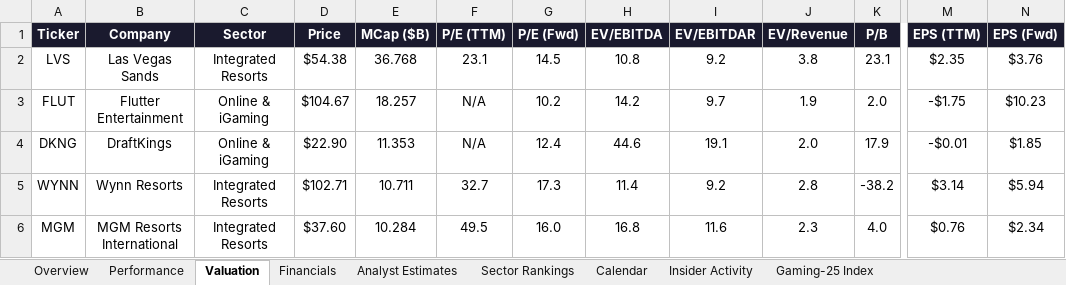
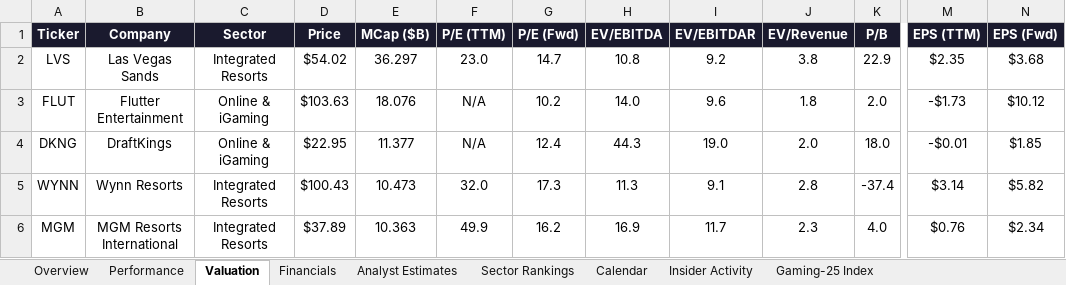
Before and after one commit to rdavidtooley-cpu/casino-gaming-intel, an Excel workbook: Gaming_Equities.xlsx, sheet Valuation, drawn as a sheet; only a part is shown, gaps mark what is left out; values as stored, in another font and other column widths than the file's, no borders; the diff covers the shown part only; the diff names each change by its address in the sheet, - before the commit and + after, or states it on an @@ line.

```diff
--- a/Gaming_Equities.xlsx (sheet Valuation)
+++ b/Gaming_Equities.xlsx (sheet Valuation)
-D2 (Price): $54.38
+D2 (Price): $54.02
-E2 (MCap ($B)): 36.768
+E2 (MCap ($B)): 36.297
-F2 (P/E (TTM)): 23.1
+F2 (P/E (TTM)): 23.0
-G2 (P/E (Fwd)): 14.5
+G2 (P/E (Fwd)): 14.7
-K2 (P/B): 23.1
+K2 (P/B): 22.9
-N2 (EPS (Fwd)): $3.76
+N2 (EPS (Fwd)): $3.68
-D3 (Price): $104.67
+D3 (Price): $103.63
-E3 (MCap ($B)): 18.257
+E3 (MCap ($B)): 18.076
-H3 (EV/EBITDA): 14.2
+H3 (EV/EBITDA): 14.0
-I3 (EV/EBITDAR): 9.7
+I3 (EV/EBITDAR): 9.6
-J3 (EV/Revenue): 1.9
+J3 (EV/Revenue): 1.8
-M3 (EPS (TTM)): -$1.75
+M3 (EPS (TTM)): -$1.73
-N3 (EPS (Fwd)): $10.23
+N3 (EPS (Fwd)): $10.12
-D4 (Price): $22.90
+D4 (Price): $22.95
-E4 (MCap ($B)): 11.353
+E4 (MCap ($B)): 11.377
-H4 (EV/EBITDA): 44.6
+H4 (EV/EBITDA): 44.3
-I4 (EV/EBITDAR): 19.1
+I4 (EV/EBITDAR): 19.0
-K4 (P/B): 17.9
+K4 (P/B): 18.0
-D5 (Price): $102.71
+D5 (Price): $100.43
-E5 (MCap ($B)): 10.711
+E5 (MCap ($B)): 10.473
-F5 (P/E (TTM)): 32.7
+F5 (P/E (TTM)): 32.0
-H5 (EV/EBITDA): 11.4
+H5 (EV/EBITDA): 11.3
-I5 (EV/EBITDAR): 9.2
+I5 (EV/EBITDAR): 9.1
-K5 (P/B): -38.2
+K5 (P/B): -37.4
-N5 (EPS (Fwd)): $5.94
+N5 (EPS (Fwd)): $5.82
-D6 (Price): $37.60
+D6 (Price): $37.89
-E6 (MCap ($B)): 10.284
+E6 (MCap ($B)): 10.363
-F6 (P/E (TTM)): 49.5
+F6 (P/E (TTM)): 49.9
-G6 (P/E (Fwd)): 16.0
+G6 (P/E (Fwd)): 16.2
-H6 (EV/EBITDA): 16.8
+H6 (EV/EBITDA): 16.9
-I6 (EV/EBITDAR): 11.6
+I6 (EV/EBITDAR): 11.7
```
Also changed, not shown: 108 edited cells elsewhere in this sheet, sheet Overview, sheet Gaming-25 Index, sheet Performance, sheet Sector Rankings, sheet Analyst Estimates, sheet Calendar, 1 more sheet, 12 other files.
